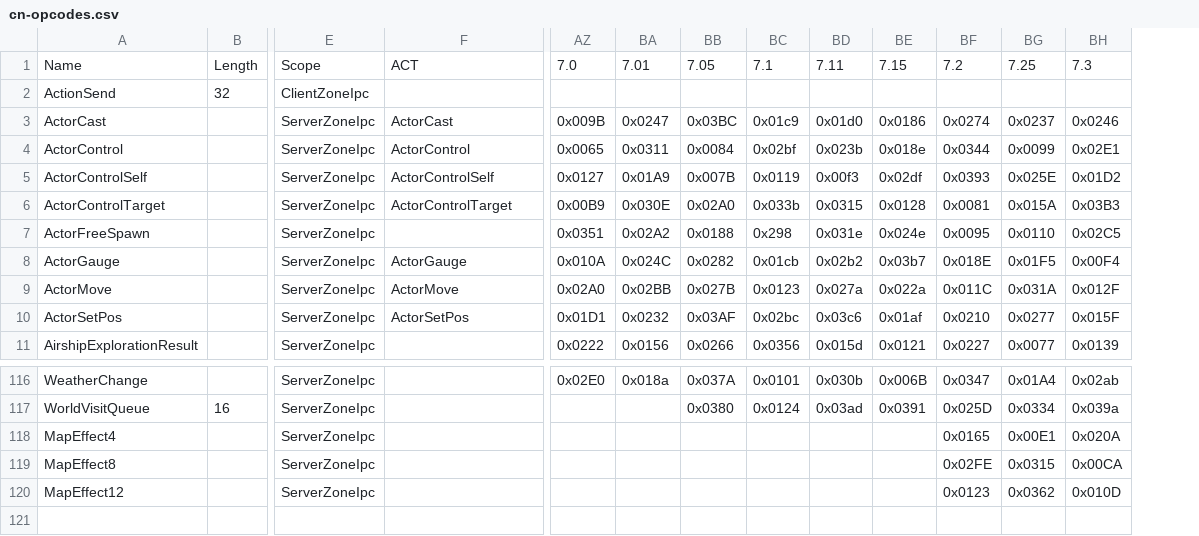
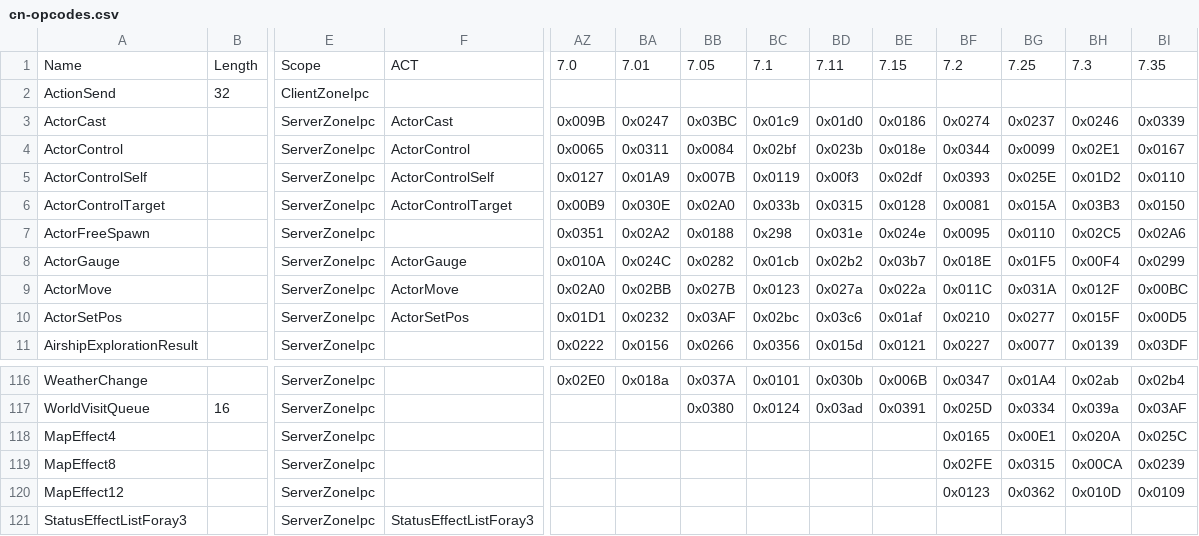
Before and after one commit to zhyupe/ffxiv-opcode-worker, a CSV file: cn-opcodes.csv, drawn as a sheet; only a part is shown, gaps mark what is left out; rows hold the shown columns only; the diff names each change by its address in the sheet, - before the commit and + after, or states it on an @@ line.

Commit message:
Commit from GitHub Actions (Update opcodes)

```diff
--- a/cn-opcodes.csv
+++ b/cn-opcodes.csv
+column BI, rows 1-11: 7.35 |  | 0x0339 | 0x0167 | 0x0110 | 0x0150 | 0x02A6 | 0x0299 | 0x00BC | 0x00D5 | 0x03DF; rows 116-120: 0x02b4 | 0x03AF | 0x025C | 0x0239 | 0x0109
+row 121: StatusEffectListForay3 |  | ServerZoneIpc | StatusEffectListForay3
```
